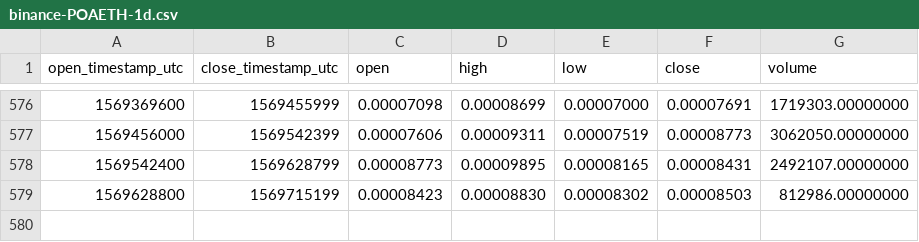
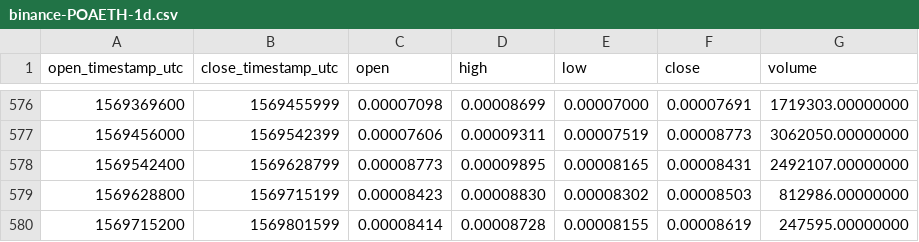
Before and after one commit to cryptobigbro/binance-POAETH, a CSV file: binance-POAETH-1d.csv, drawn as a sheet; only a part is shown, gaps mark what is left out.

Commit message:
Update OHLCV data.

```diff
--- a/binance-POAETH-1d.csv
+++ b/binance-POAETH-1d.csv
@@ -579 +579,2 @@ open_timestamp_utc,close_timestamp_utc,open,high,low,close,volume
 1569628800,1569715199,0.00008423,0.00008830,0.00008302,0.00008503,812986.00000000
+1569715200,1569801599,0.00008414,0.00008728,0.00008155,0.00008619,247595.00000000
```
Also changed, not shown: 1 other file.
